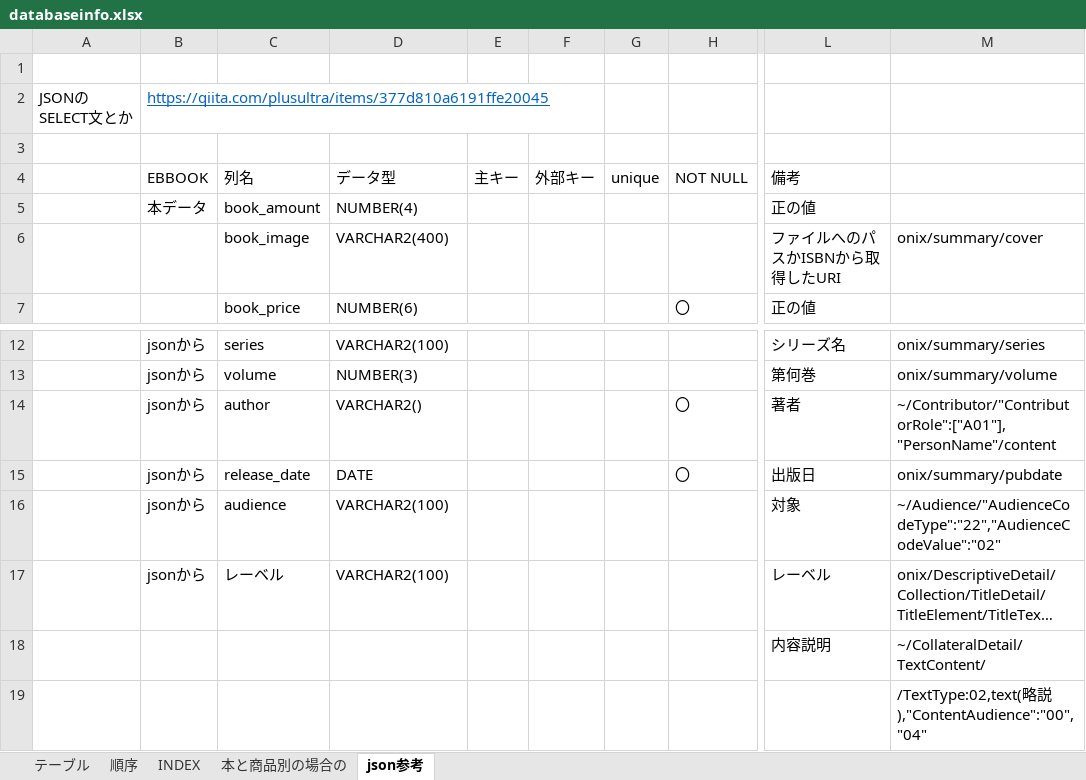
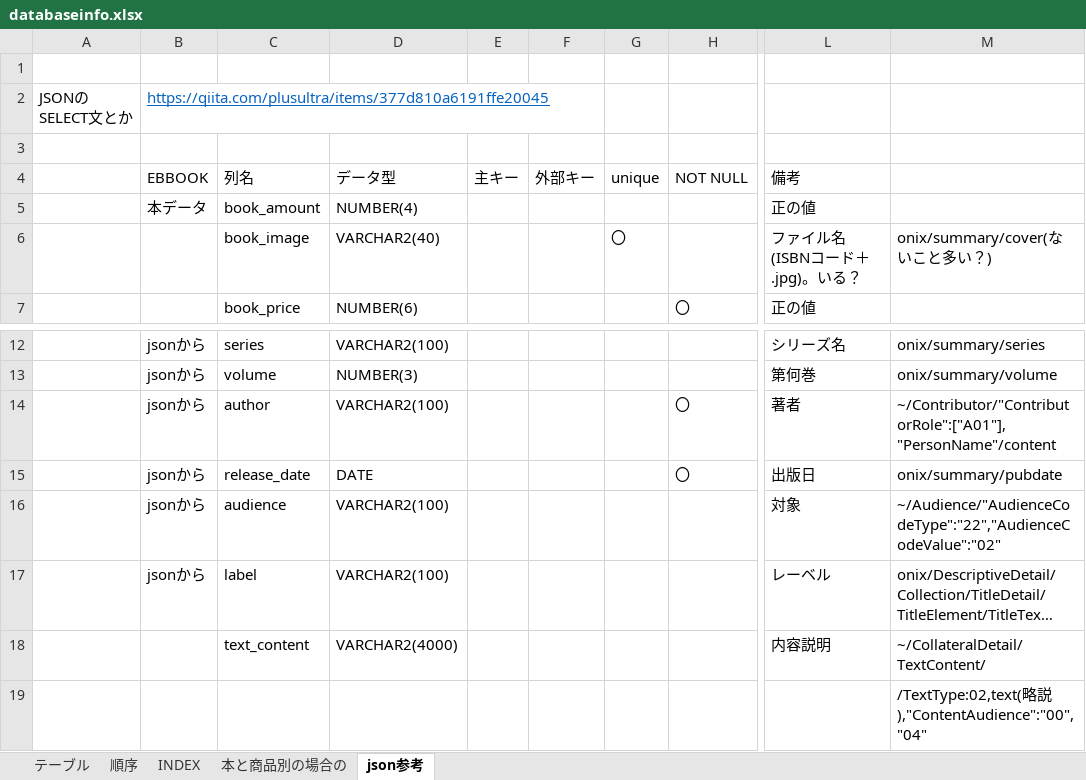
Before and after one commit to hy-18304021/ECbook, an Excel workbook: document/databaseinfo.xlsx, sheet json参考, drawn as a sheet; only a part is shown, gaps mark what is left out; long unchanged cells end in …; values as stored, in another font and other column widths than the file's, no borders; the diff names each change by its address in the sheet, - before the commit and + after, or states it on an @@ line.

Commit message:
DB定義更新

```diff
--- a/document/databaseinfo.xlsx (sheet json参考)
+++ b/document/databaseinfo.xlsx (sheet json参考)
-D6 (データ型): VARCHAR2(400)
+D6 (データ型): VARCHAR2(40)
-G6 (unique): (empty)
+G6 (unique): 〇
-L6 (備考): ファイルへのパスかISBNから取得したURI
+L6 (備考): ファイル名(ISBNコード＋.jpg)。いる？
-M6: onix/summary/cover
+M6: onix/summary/cover(ないこと多い？)
-D14 (データ型): VARCHAR2()
+D14 (データ型): VARCHAR2(100)
-C17 (列名): レーベル
+C17 (列名): label
-C18 (列名): (empty)
+C18 (列名): text_content
-D18 (データ型): (empty)
+D18 (データ型): VARCHAR2(4000)
```
Also changed, not shown: sheet テーブル.
